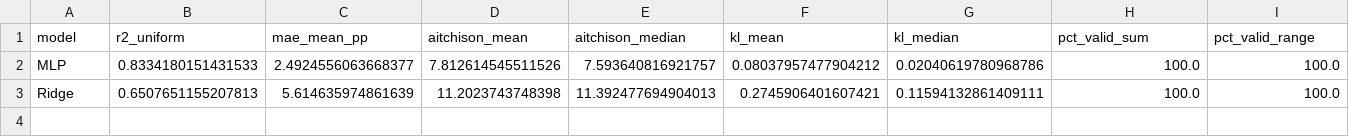
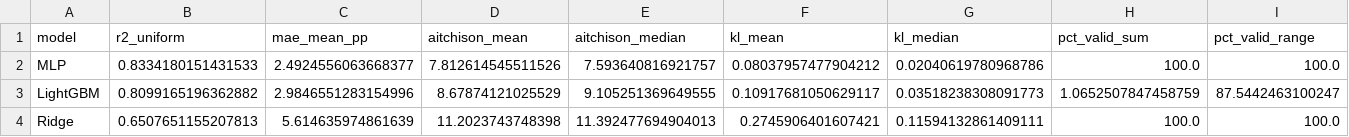
Before and after one commit to IvanYachUkr/TerraPulse, a CSV file: reports/phase9/tables/aggregate_metrics.csv, drawn as a sheet; only a part is shown; rows hold the shown columns only; the diff names each change by its address in the sheet, - before the commit and + after, or states it on an @@ line.

```diff
--- a/reports/phase9/tables/aggregate_metrics.csv
+++ b/reports/phase9/tables/aggregate_metrics.csv
+row 3: LightGBM | 0.8099165196362882 | 2.9846551283154996 | 8.67874121025529 | 9.105251369649555 | 0.10917681050629117 | 0.03518238308091773 | 1.0652507847458759 | 87.5442463100247
```
Also changed, not shown: reports/phase9/tables/change_metrics.csv, reports/phase9/tables/per_class_metrics.csv, 7 other files.
